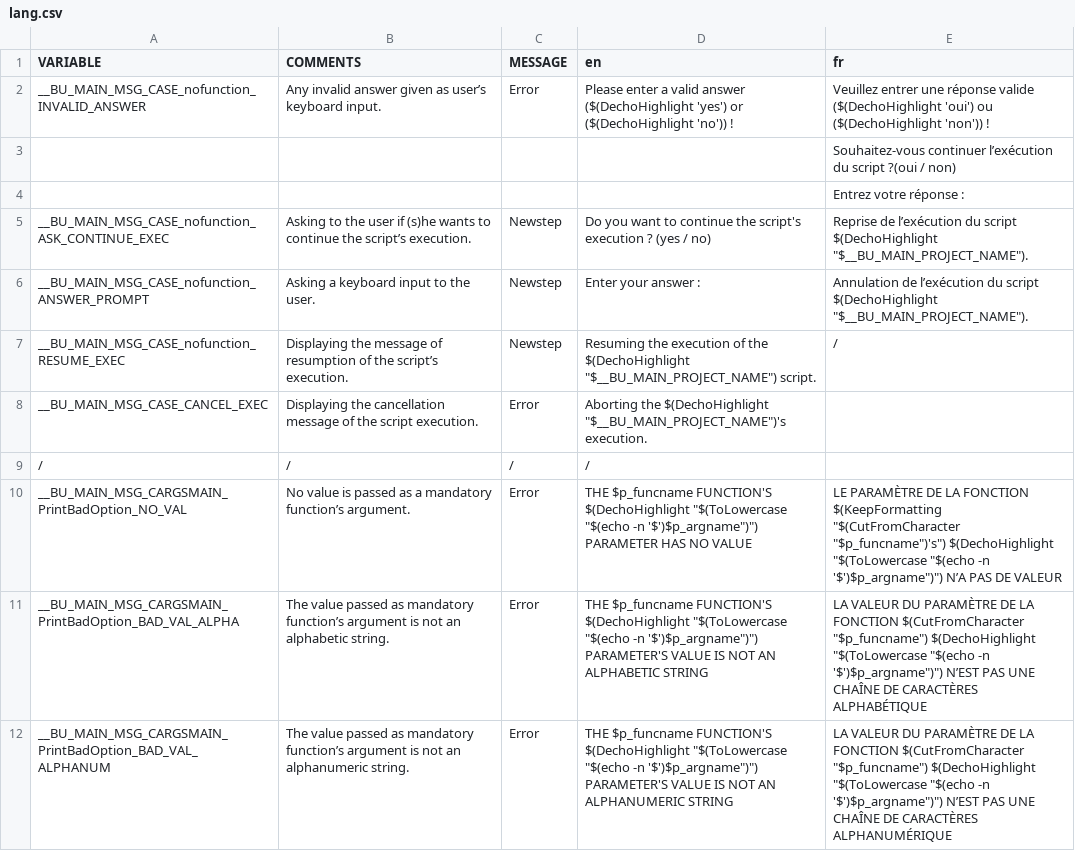
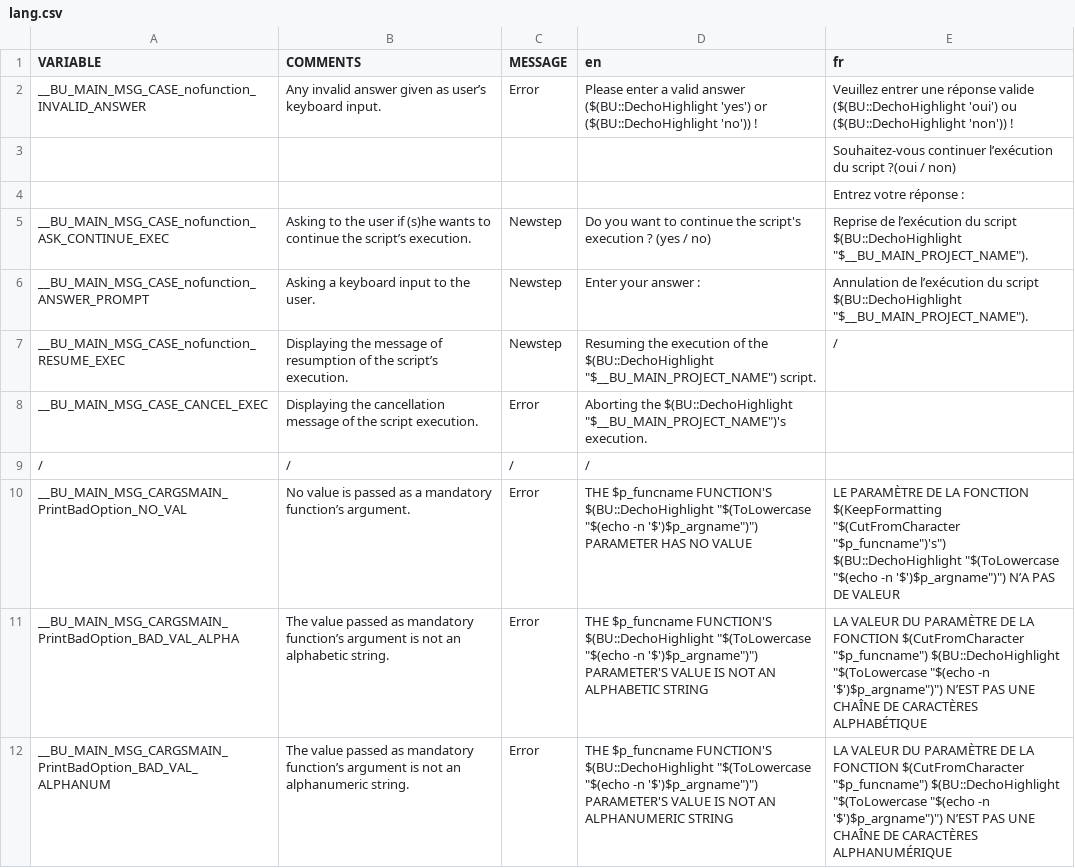
Before and after one commit to DimitriObeid/Bash-Utils, a CSV file: lib/lang/lang.csv, drawn as a sheet; only a part is shown; the diff covers the shown part only.

Commit message:
Big save : Setting name convention for the modules functions

```diff
--- a/lib/lang/lang.csv
+++ b/lib/lang/lang.csv
@@ -1,12 +1,12 @@
 VARIABLE,COMMENTS,MESSAGE, en, fr
-__BU_MAIN_MSG_CASE_nofunction_INVALID_ANSWER,Any invalid answer given as user’s keyboard input.,Error,Please enter a valid answer ($(DechoHighlight 'yes') or ($(DechoHighlight 'no')) !,Veuillez entrer une réponse valide ($(DechoHighlight 'oui') ou ($(DechoHighlight 'non')) !
+__BU_MAIN_MSG_CASE_nofunction_INVALID_ANSWER,Any invalid answer given as user’s keyboard input.,Error,Please enter a valid answer ($(BU::DechoHighlight 'yes') or ($(BU::DechoHighlight 'no')) !,Veuillez entrer une réponse valide ($(BU::DechoHighlight 'oui') ou ($(BU::DechoHighlight 'non')) !
 ,,,,Souhaitez-vous continuer l’exécution du script ?(oui / non)
 ,,,,Entrez votre réponse :
-__BU_MAIN_MSG_CASE_nofunction_ASK_CONTINUE_EXEC,Asking to the user if (s)he wants to continue the script’s execution.,Newstep,Do you want to continue the script's execution ? (yes / no),"Reprise de l’exécution du script $(DechoHighlight ""$__BU_MAIN_PROJECT_NAME"")."
-__BU_MAIN_MSG_CASE_nofunction_ANSWER_PROMPT,Asking a keyboard input to the user.,Newstep,Enter your answer : ,"Annulation de l’exécution du script $(DechoHighlight ""$__BU_MAIN_PROJECT_NAME"")."
-__BU_MAIN_MSG_CASE_nofunction_RESUME_EXEC,Displaying the message of resumption of the script’s execution.,Newstep,"Resuming the execution of the $(DechoHighlight ""$__BU_MAIN_PROJECT_NAME"") script.",/
-__BU_MAIN_MSG_CASE_CANCEL_EXEC,Displaying the cancellation message of the script execution. ,Error,"Aborting the $(DechoHighlight ""$__BU_MAIN_PROJECT_NAME"")'s execution.",
+__BU_MAIN_MSG_CASE_nofunction_ASK_CONTINUE_EXEC,Asking to the user if (s)he wants to continue the script’s execution.,Newstep,Do you want to continue the script's execution ? (yes / no),"Reprise de l’exécution du script $(BU::DechoHighlight ""$__BU_MAIN_PROJECT_NAME"")."
+__BU_MAIN_MSG_CASE_nofunction_ANSWER_PROMPT,Asking a keyboard input to the user.,Newstep,Enter your answer : ,"Annulation de l’exécution du script $(BU::DechoHighlight ""$__BU_MAIN_PROJECT_NAME"")."
+__BU_MAIN_MSG_CASE_nofunction_RESUME_EXEC,Displaying the message of resumption of the script’s execution.,Newstep,"Resuming the execution of the $(BU::DechoHighlight ""$__BU_MAIN_PROJECT_NAME"") script.",/
+__BU_MAIN_MSG_CASE_CANCEL_EXEC,Displaying the cancellation message of the script execution. ,Error,"Aborting the $(BU::DechoHighlight ""$__BU_MAIN_PROJECT_NAME"")'s execution.",
 /,/,/,/,
-__BU_MAIN_MSG_CARGSMAIN_PrintBadOption_NO_VAL,No value is passed as a mandatory function’s argument.,Error,"THE $p_funcname FUNCTION'S $(DechoHighlight ""$(ToLowercase ""$(echo -n '$')$p_argname"")"") PARAMETER HAS NO VALUE","LE PARAMÈTRE DE LA FONCTION  $(KeepFormatting ""$(CutFromCharacter ""$p_funcname"")'s"") $(DechoHighlight ""$(ToLowercase ""$(echo -n '$')$p_argname"")"") N’A PAS DE VALEUR"
-__BU_MAIN_MSG_CARGSMAIN_PrintBadOption_BAD_VAL_ALPHA,The value passed as mandatory function’s argument is not an alphabetic string.,Error,"THE $p_funcname FUNCTION'S $(DechoHighlight ""$(ToLowercase ""$(echo -n '$')$p_argname"")"") PARAMETER'S VALUE IS NOT AN ALPHABETIC STRING","LA VALEUR DU PARAMÈTRE DE LA FONCTION $(CutFromCharacter ""$p_funcname"") $(DechoHighlight ""$(ToLowercase ""$(echo -n '$')$p_argname"")"") N’EST PAS UNE CHAÎNE DE CARACTÈRES ALPHABÉTIQUE"
-__BU_MAIN_MSG_CARGSMAIN_PrintBadOption_BAD_VAL_ALPHANUM,The value passed as mandatory function’s argument is not an alphanumeric string.,Error,"THE $p_funcname FUNCTION'S $(DechoHighlight ""$(ToLowercase ""$(echo -n '$')$p_argname"")"") PARAMETER'S VALUE IS NOT AN ALPHANUMERIC STRING","LA VALEUR DU PARAMÈTRE DE LA FONCTION  $(CutFromCharacter ""$p_funcname"") $(DechoHighlight ""$(ToLowercase ""$(echo -n '$')$p_argname"")"") N’EST PAS UNE CHAÎNE DE CARACTÈRES ALPHANUMÉRIQUE"
+__BU_MAIN_MSG_CARGSMAIN_PrintBadOption_NO_VAL,No value is passed as a mandatory function’s argument.,Error,"THE $p_funcname FUNCTION'S $(BU::DechoHighlight ""$(ToLowercase ""$(echo -n '$')$p_argname"")"") PARAMETER HAS NO VALUE","LE PARAMÈTRE DE LA FONCTION  $(KeepFormatting ""$(CutFromCharacter ""$p_funcname"")'s"") $(BU::DechoHighlight ""$(ToLowercase ""$(echo -n '$')$p_argname"")"") N’A PAS DE VALEUR"
+__BU_MAIN_MSG_CARGSMAIN_PrintBadOption_BAD_VAL_ALPHA,The value passed as mandatory function’s argument is not an alphabetic string.,Error,"THE $p_funcname FUNCTION'S $(BU::DechoHighlight ""$(ToLowercase ""$(echo -n '$')$p_argname"")"") PARAMETER'S VALUE IS NOT AN ALPHABETIC STRING","LA VALEUR DU PARAMÈTRE DE LA FONCTION $(CutFromCharacter ""$p_funcname"") $(BU::DechoHighlight ""$(ToLowercase ""$(echo -n '$')$p_argname"")"") N’EST PAS UNE CHAÎNE DE CARACTÈRES ALPHABÉTIQUE"
+__BU_MAIN_MSG_CARGSMAIN_PrintBadOption_BAD_VAL_ALPHANUM,The value passed as mandatory function’s argument is not an alphanumeric string.,Error,"THE $p_funcname FUNCTION'S $(BU::DechoHighlight ""$(ToLowercase ""$(echo -n '$')$p_argname"")"") PARAMETER'S VALUE IS NOT AN ALPHANUMERIC STRING","LA VALEUR DU PARAMÈTRE DE LA FONCTION  $(CutFromCharacter ""$p_funcname"") $(BU::DechoHighlight ""$(ToLowercase ""$(echo -n '$')$p_argname"")"") N’EST PAS UNE CHAÎNE DE CARACTÈRES ALPHANUMÉRIQUE"
```
Also changed, not shown: 41 edited cells elsewhere in this file, 40 other files.
